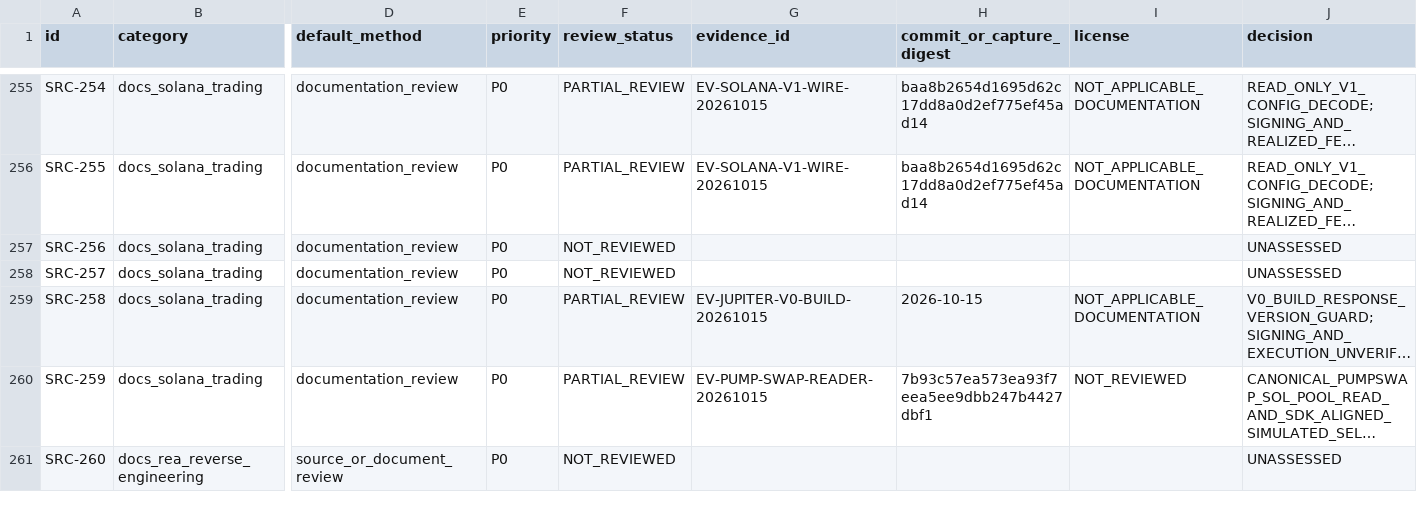
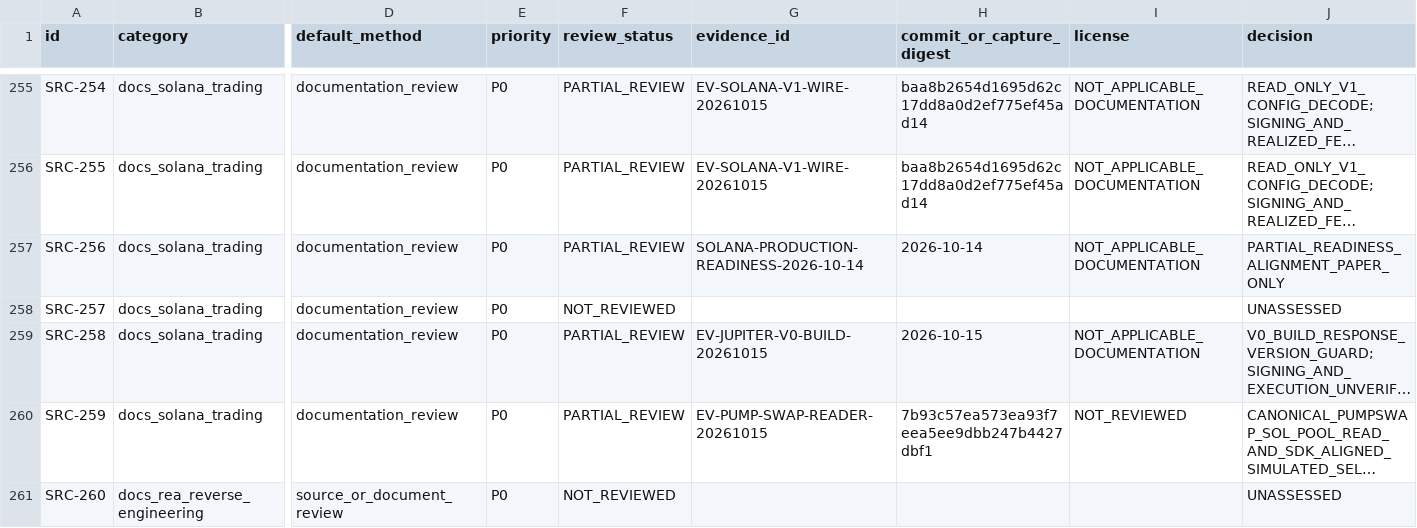
Before and after one commit to MrPineapples22/sylph-fusion, a CSV file: research/registry/resource_manifest.csv, drawn as a sheet; only a part is shown, gaps mark what is left out; long unchanged cells end in …; the diff names each change by its address in the sheet, - before the commit and + after, or states it on an @@ line.

Commit message:
docs: map Solana readiness checklist to evidence

```diff
--- a/research/registry/resource_manifest.csv
+++ b/research/registry/resource_manifest.csv
-F257 (review_status): NOT_REVIEWED
+F257 (review_status): PARTIAL_REVIEW
-G257 (evidence_id): (empty)
+G257 (evidence_id): SOLANA-PRODUCTION-READINESS-2026-10-14
-H257 (commit_or_capture_digest): (empty)
+H257 (commit_or_capture_digest): 2026-10-14
-I257 (license): (empty)
+I257 (license): NOT_APPLICABLE_DOCUMENTATION
-J257 (decision): UNASSESSED
+J257 (decision): PARTIAL_READINESS_ALIGNMENT_PAPER_ONLY
```
Also changed, not shown: 4 other files.
